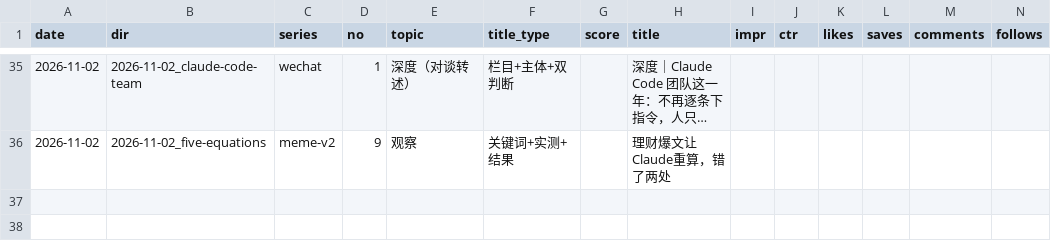
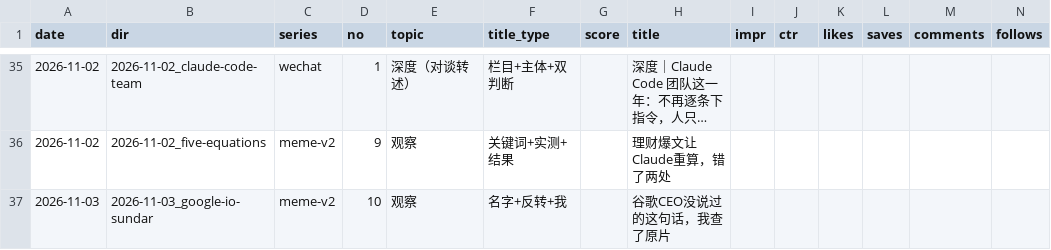
Before and after one commit to ddddddjx/youtube-xhs, a CSV file: 账号/日志.csv, drawn as a sheet; only a part is shown, gaps mark what is left out; long unchanged cells end in …; rows hold the shown columns only; the diff names each change by its address in the sheet, - before the commit and + after, or states it on an @@ line.

```diff
--- a/账号/日志.csv
+++ b/账号/日志.csv
+row 37: 2026-11-03 | 2026-11-03_google-io-sundar | meme-v2 | 10 | 观察 | 名字+反转+我 |  | 谷歌CEO没说过的这句话，我查了原片
```
Also changed, not shown: 16 other files.
